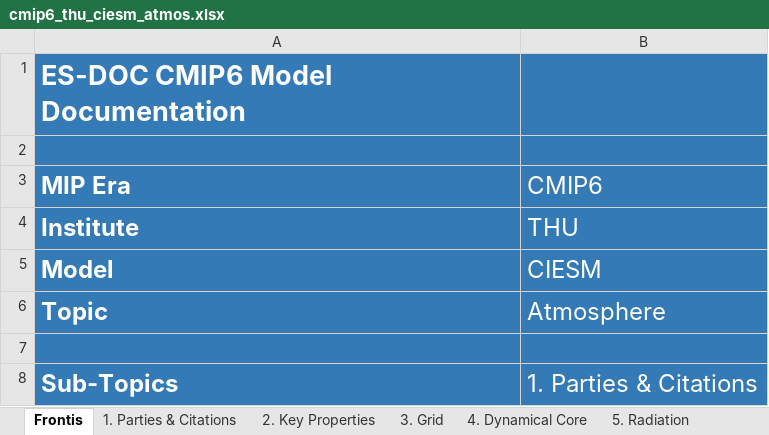
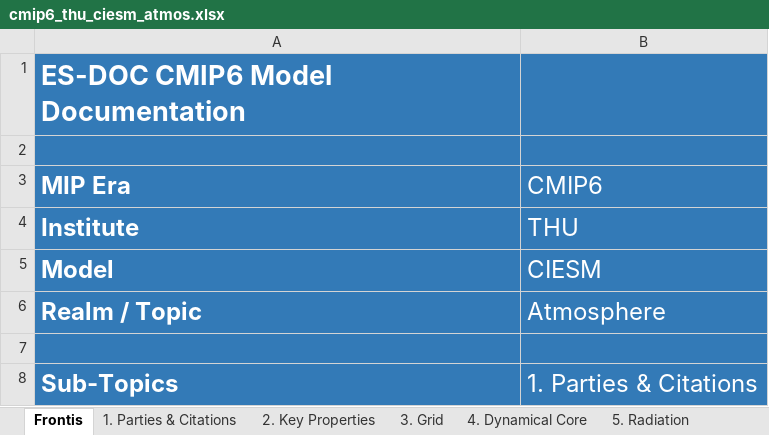
Before and after one commit to ES-DOC-INSTITUTIONAL/thu, an Excel workbook: cmip6/models/ciesm/cmip6_thu_ciesm_atmos.xlsx, sheet Frontis, drawn as a sheet; only a part is shown; values as stored, in another font and other column widths than the file's, no borders; the diff names each change by its address in the sheet, - before the commit and + after, or states it on an @@ line.

Commit message:
latest-spreadsheets

```diff
--- a/cmip6/models/ciesm/cmip6_thu_ciesm_atmos.xlsx (sheet Frontis)
+++ b/cmip6/models/ciesm/cmip6_thu_ciesm_atmos.xlsx (sheet Frontis)
-A6 (MIP Era): Topic
+A6 (MIP Era): Realm / Topic
```
Also changed, not shown: cmip6/models/ciesm/cmip6_thu_ciesm_atmoschem.xlsx, cmip6/models/ciesm/cmip6_thu_ciesm_land.xlsx, 4 other files.
